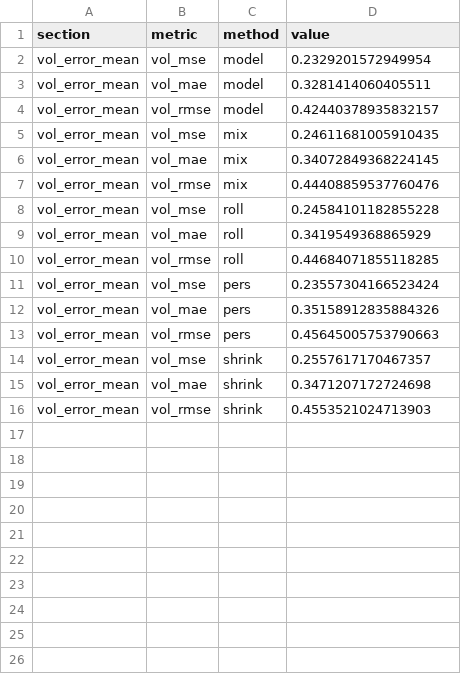
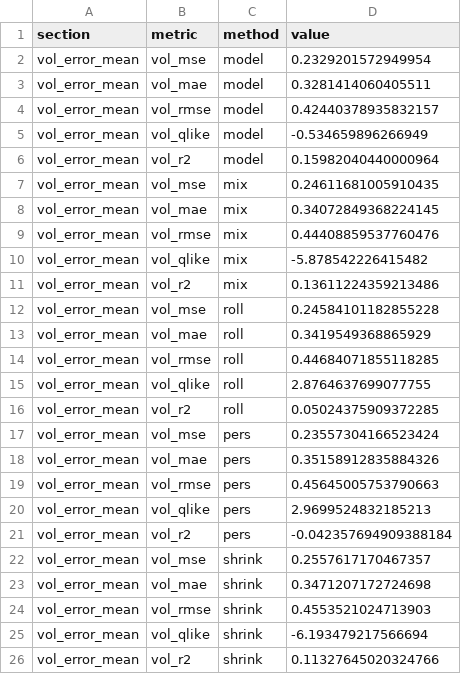
Before and after one commit to gigichen880/26W_M279, a CSV file: results/regime_volatility/report.csv, drawn as a sheet.

Commit message:
[feat] added QLIKE, Rsq for realized vol forecasting

```diff
--- a/results/regime_volatility/report.csv
+++ b/results/regime_volatility/report.csv
@@ -4,2 +4,4 @@ vol_error_mean,vol_mae,model,0.3281414060405511
 vol_error_mean,vol_rmse,model,0.42440378935832157
+vol_error_mean,vol_qlike,model,-0.534659896266949
+vol_error_mean,vol_r2,model,0.15982040440000964
 vol_error_mean,vol_mse,mix,0.24611681005910435
@@ -7,2 +9,4 @@ vol_error_mean,vol_mae,mix,0.34072849368224145
 vol_error_mean,vol_rmse,mix,0.44408859537760476
+vol_error_mean,vol_qlike,mix,-5.878542226415482
+vol_error_mean,vol_r2,mix,0.13611224359213486
 vol_error_mean,vol_mse,roll,0.24584101182855228
@@ -10,2 +14,4 @@ vol_error_mean,vol_mae,roll,0.3419549368865929
 vol_error_mean,vol_rmse,roll,0.44684071855118285
+vol_error_mean,vol_qlike,roll,2.8764637699077755
+vol_error_mean,vol_r2,roll,0.05024375909372285
 vol_error_mean,vol_mse,pers,0.23557304166523424
@@ -13,2 +19,4 @@ vol_error_mean,vol_mae,pers,0.35158912835884326
 vol_error_mean,vol_rmse,pers,0.45645005753790663
+vol_error_mean,vol_qlike,pers,2.9699524832185213
+vol_error_mean,vol_r2,pers,-0.042357694909388184
 vol_error_mean,vol_mse,shrink,0.2557617170467357
@@ -16 +24,3 @@ vol_error_mean,vol_mae,shrink,0.3471207172724698
 vol_error_mean,vol_rmse,shrink,0.4553521024713903
+vol_error_mean,vol_qlike,shrink,-6.193479217566694
+vol_error_mean,vol_r2,shrink,0.11327645020324766
```
Also changed, not shown: results/regime_covariance/figs/statistical_comparison/forecast_correlation.csv, results/regime_covariance/report.csv, 17 other files.
